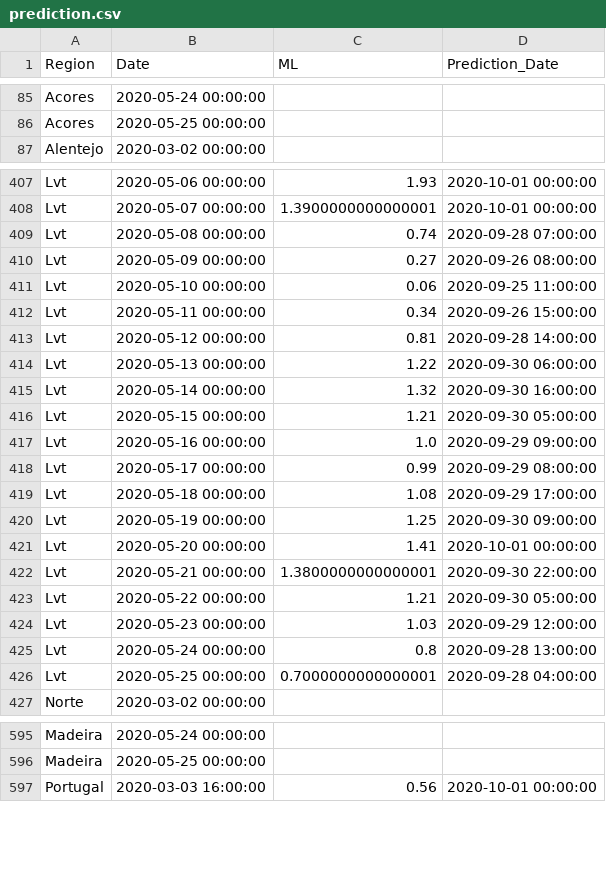
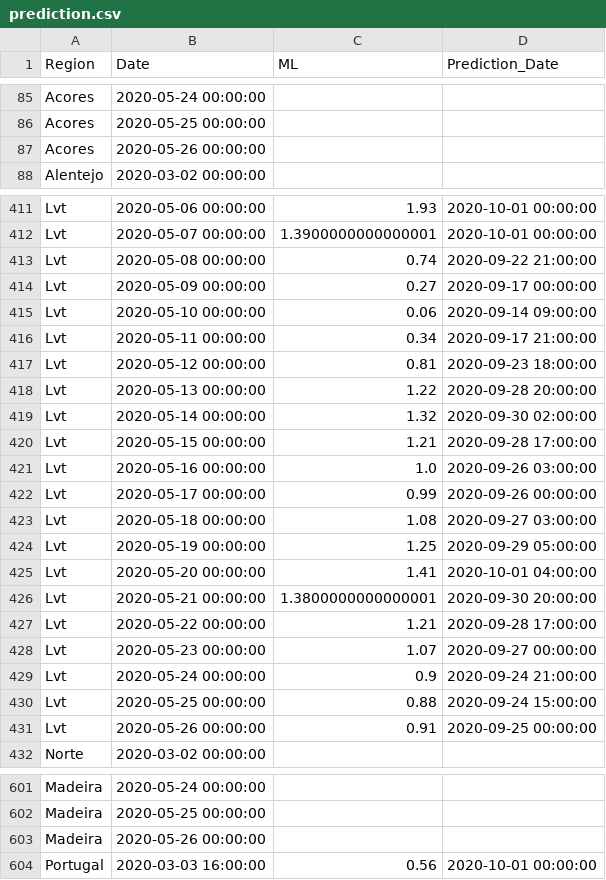
Before and after one commit to builduplabs/covid-countdown, a CSV file: src/data/prediction.csv, drawn as a sheet; only a part is shown, gaps mark what is left out; the diff covers the shown part only.

Commit message:
Data Update 20200526

```diff
--- a/src/data/prediction.csv
+++ b/src/data/prediction.csv
@@ -86,2 +86,3 @@ Acores,2020-05-24 00:00:00,,
 Acores,2020-05-25 00:00:00,,
+Acores,2020-05-26 00:00:00,,
 Alentejo,2020-03-02 00:00:00,,
@@ -408,20 +412,21 @@ Lvt,2020-05-06 00:00:00,1.93,2020-10-01 00:00:00
 Lvt,2020-05-07 00:00:00,1.3900000000000001,2020-10-01 00:00:00
-Lvt,2020-05-08 00:00:00,0.74,2020-09-28 07:00:00
-Lvt,2020-05-09 00:00:00,0.27,2020-09-26 08:00:00
-Lvt,2020-05-10 00:00:00,0.06,2020-09-25 11:00:00
-Lvt,2020-05-11 00:00:00,0.34,2020-09-26 15:00:00
-Lvt,2020-05-12 00:00:00,0.81,2020-09-28 14:00:00
-Lvt,2020-05-13 00:00:00,1.22,2020-09-30 06:00:00
-Lvt,2020-05-14 00:00:00,1.32,2020-09-30 16:00:00
-Lvt,2020-05-15 00:00:00,1.21,2020-09-30 05:00:00
-Lvt,2020-05-16 00:00:00,1.0,2020-09-29 09:00:00
-Lvt,2020-05-17 00:00:00,0.99,2020-09-29 08:00:00
-Lvt,2020-05-18 00:00:00,1.08,2020-09-29 17:00:00
-Lvt,2020-05-19 00:00:00,1.25,2020-09-30 09:00:00
-Lvt,2020-05-20 00:00:00,1.41,2020-10-01 00:00:00
-Lvt,2020-05-21 00:00:00,1.3800000000000001,2020-09-30 22:00:00
-Lvt,2020-05-22 00:00:00,1.21,2020-09-30 05:00:00
-Lvt,2020-05-23 00:00:00,1.03,2020-09-29 12:00:00
-Lvt,2020-05-24 00:00:00,0.8,2020-09-28 13:00:00
-Lvt,2020-05-25 00:00:00,0.7000000000000001,2020-09-28 04:00:00
+Lvt,2020-05-08 00:00:00,0.74,2020-09-22 21:00:00
+Lvt,2020-05-09 00:00:00,0.27,2020-09-17 00:00:00
+Lvt,2020-05-10 00:00:00,0.06,2020-09-14 09:00:00
+Lvt,2020-05-11 00:00:00,0.34,2020-09-17 21:00:00
+Lvt,2020-05-12 00:00:00,0.81,2020-09-23 18:00:00
+Lvt,2020-05-13 00:00:00,1.22,2020-09-28 20:00:00
+Lvt,2020-05-14 00:00:00,1.32,2020-09-30 02:00:00
+Lvt,2020-05-15 00:00:00,1.21,2020-09-28 17:00:00
+Lvt,2020-05-16 00:00:00,1.0,2020-09-26 03:00:00
+Lvt,2020-05-17 00:00:00,0.99,2020-09-26 00:00:00
+Lvt,2020-05-18 00:00:00,1.08,2020-09-27 03:00:00
+Lvt,2020-05-19 00:00:00,1.25,2020-09-29 05:00:00
+Lvt,2020-05-20 00:00:00,1.41,2020-10-01 04:00:00
+Lvt,2020-05-21 00:00:00,1.3800000000000001,2020-09-30 20:00:00
+Lvt,2020-05-22 00:00:00,1.21,2020-09-28 17:00:00
+Lvt,2020-05-23 00:00:00,1.07,2020-09-27 00:00:00
+Lvt,2020-05-24 00:00:00,0.9,2020-09-24 21:00:00
+Lvt,2020-05-25 00:00:00,0.88,2020-09-24 15:00:00
+Lvt,2020-05-26 00:00:00,0.91,2020-09-25 00:00:00
 Norte,2020-03-02 00:00:00,,
@@ -596,2 +602,3 @@ Madeira,2020-05-24 00:00:00,,
 Madeira,2020-05-25 00:00:00,,
+Madeira,2020-05-26 00:00:00,,
 Portugal,2020-03-03 16:00:00,0.56,2020-10-01 00:00:00
```
Also changed, not shown: 5 added rows and 81 edited cells elsewhere in this file, src/data/cases.csv.
